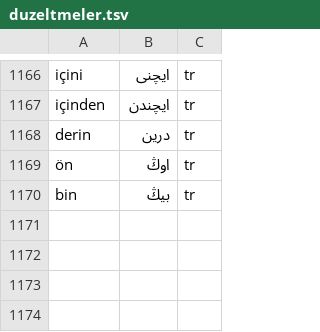
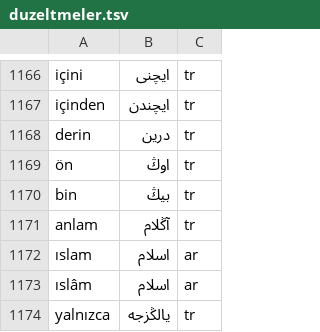
Before and after one commit to berzahbey/osmanlica-cevirici, a TSV file: app/data/duzeltmeler.tsv, drawn as a sheet; only a part is shown, gaps mark what is left out; the diff names each change by its address in the sheet, - before the commit and + after, or states it on an @@ line.

Commit message:
Kural motoru (Risale dışı kitaplar): kökü bilinmeyen kelimede -sI سی، ilgi -In/-nIn ڭ/نڭ، -I ی (ünlü uyumu şartıyla)؛ -lık/-lik ünlüsüz لق/لك؛ -sel/-sal ek; Farsça -zâde/-hâne/-nâme/-istân; Osmanlıca çıktıda düz tırnak (Hayrat); düzeltmeler: anlam آڭلام، ıslam اسلام، yalnızca یالڭزجه; tools/kural_listesi.py (sınav kural motoru %73,32 -> %73,77)

```diff
--- a/app/data/duzeltmeler.tsv
+++ b/app/data/duzeltmeler.tsv
+row 1171: anlam | آڭلام | tr
+row 1172: ıslam | اسلام | ar
+row 1173: ıslâm | اسلام | ar
+row 1174: yalnızca | یالڭزجه | tr
```
Also changed, not shown: 4 other files.
